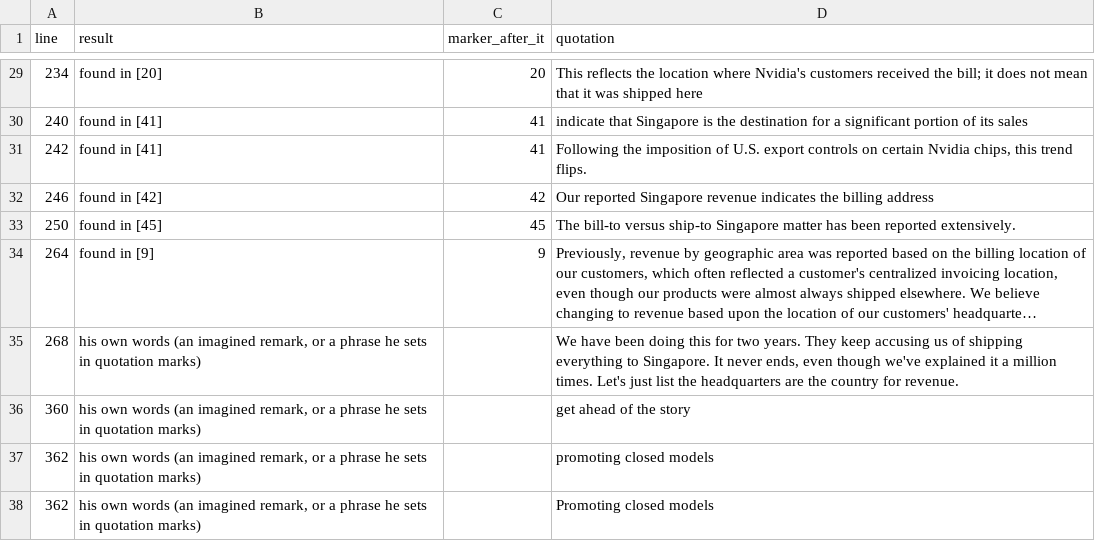
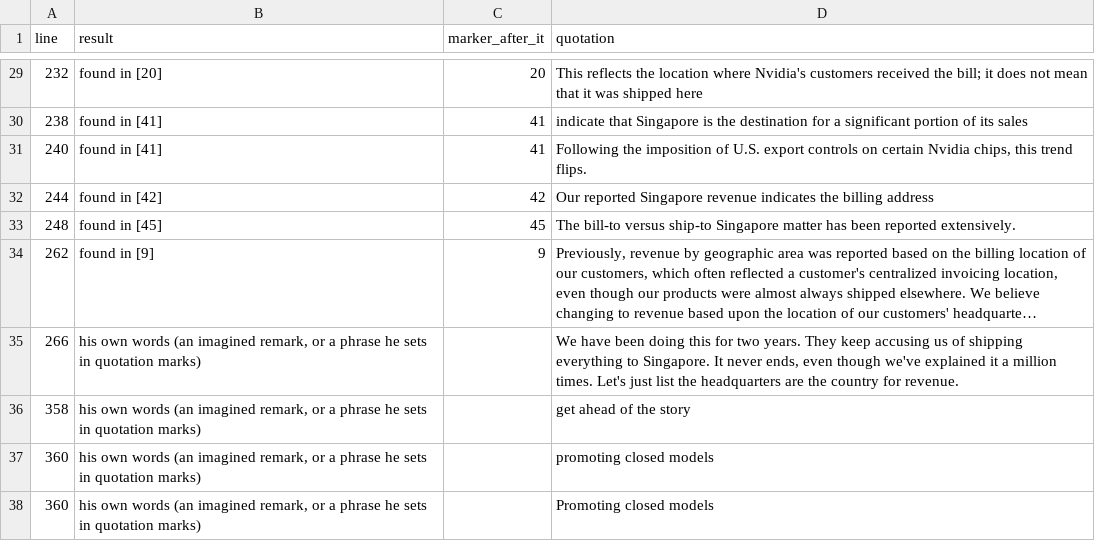
Before and after one commit to kevinnbass/bessent-singapore-claim-sourcing, a TSV file: post/quote_check.tsv, drawn as a sheet; only a part is shown, gaps mark what is left out; long unchanged cells end in …; removed rows and columns are numbered as before the commit, all else as after; the diff covers the shown part only; the diff names each change by its address in the sheet, - before the commit and + after, or states it on an @@ line.

```diff
--- a/post/quote_check.tsv
+++ b/post/quote_check.tsv
-A29 (line): 234
+A29 (line): 232
+row 30: 238 | found in [41] | 41 | indicate that Singapore is the destination for a significant portion of its sales
-D31 (quotation): indicate that Singapore is the destination for a significant portion of its sales
+D31 (quotation): Following the imposition of U.S. export controls on certain Nvidia chips, this trend flips.
-row 31: 242 | found in [41] | 41 | Following the imposition of U.S. export controls on certain Nvidia chips, this trend flips.
-A32 (line): 246
+A32 (line): 244
-A33 (line): 250
+A33 (line): 248
-A34 (line): 264
+A34 (line): 262
-A35 (line): 268
+A35 (line): 266
+row 36: 358 | his own words (an imagined remark, or a phrase he sets in quotation marks) |  | get ahead of the story
-D37 (quotation): get ahead of the story
+D37 (quotation): promoting closed models
-row 37: 362 | his own words (an imagined remark, or a phrase he sets in quotation marks) |  | promoting closed models
-A38 (line): 362
+A38 (line): 360
```
Also changed, not shown: 27 edited cells elsewhere in this file, post/references.tsv, post/support_check.tsv, 4 other files.
